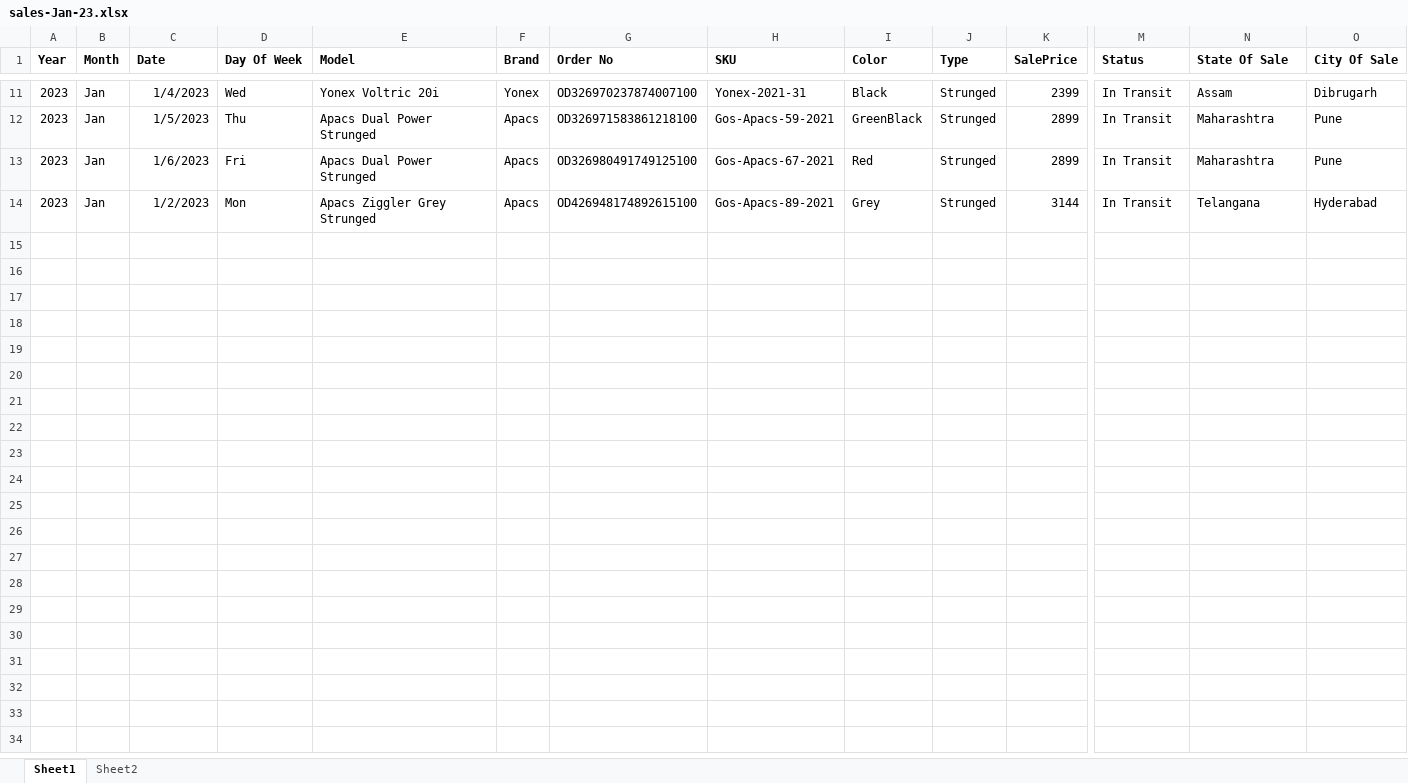
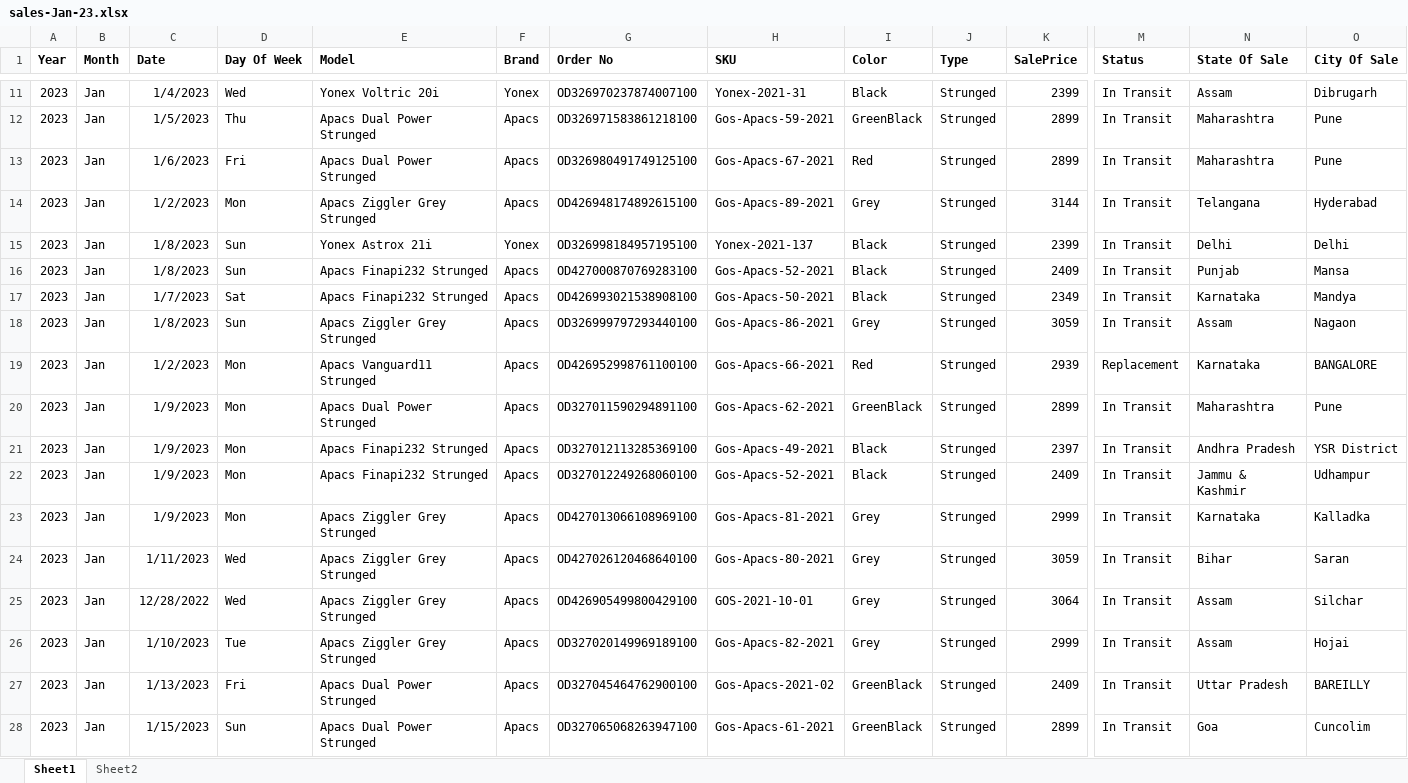
Before and after one commit to rkumar-bengaluru/data-science, an Excel workbook: 16-Projects/gameon/sales-Jan-23.xlsx, sheet Sheet1, drawn as a sheet; only a part is shown, gaps mark what is left out; values as stored, in another font and other column widths than the file's, no borders; rows hold the shown columns only; the diff names each change by its address in the sheet, - before the commit and + after, or states it on an @@ line.

```diff
--- a/16-Projects/gameon/sales-Jan-23.xlsx (sheet Sheet1)
+++ b/16-Projects/gameon/sales-Jan-23.xlsx (sheet Sheet1)
+row 15: 2023 | Jan | 1/8/2023 | Sun | Yonex Astrox 21i | Yonex | OD326998184957195100 | Yonex-2021-137 | Black | Strunged | 2399 | In Transit | Delhi | Delhi
+row 16: 2023 | Jan | 1/8/2023 | Sun | Apacs Finapi232 Strunged | Apacs | OD427000870769283100 | Gos-Apacs-52-2021 | Black | Strunged | 2409 | In Transit | Punjab | Mansa
+row 17: 2023 | Jan | 1/7/2023 | Sat | Apacs Finapi232 Strunged | Apacs | OD426993021538908100 | Gos-Apacs-50-2021 | Black | Strunged | 2349 | In Transit | Karnataka | Mandya
+row 18: 2023 | Jan | 1/8/2023 | Sun | Apacs Ziggler Grey Strunged | Apacs | OD326999797293440100 | Gos-Apacs-86-2021 | Grey | Strunged | 3059 | In Transit | Assam | Nagaon
+row 19: 2023 | Jan | 1/2/2023 | Mon | Apacs Vanguard11 Strunged | Apacs | OD426952998761100100 | Gos-Apacs-66-2021 | Red | Strunged | 2939 | Replacement | Karnataka | BANGALORE
+row 20: 2023 | Jan | 1/9/2023 | Mon | Apacs Dual Power Strunged | Apacs | OD327011590294891100 | Gos-Apacs-62-2021 | GreenBlack | Strunged | 2899 | In Transit | Maharashtra | Pune
+row 21: 2023 | Jan | 1/9/2023 | Mon | Apacs Finapi232 Strunged | Apacs | OD327012113285369100 | Gos-Apacs-49-2021 | Black | Strunged | 2397 | In Transit | Andhra Pradesh | YSR District
+row 22: 2023 | Jan | 1/9/2023 | Mon | Apacs Finapi232 Strunged | Apacs | OD327012249268060100 | Gos-Apacs-52-2021 | Black | Strunged | 2409 | In Transit | Jammu & Kashmir | Udhampur
+row 23: 2023 | Jan | 1/9/2023 | Mon | Apacs Ziggler Grey Strunged | Apacs | OD427013066108969100 | Gos-Apacs-81-2021 | Grey | Strunged | 2999 | In Transit | Karnataka | Kalladka
+row 24: 2023 | Jan | 1/11/2023 | Wed | Apacs Ziggler Grey Strunged | Apacs | OD427026120468640100 | Gos-Apacs-80-2021 | Grey | Strunged | 3059 | In Transit | Bihar | Saran
+row 25: 2023 | Jan | 12/28/2022 | Wed | Apacs Ziggler Grey Strunged | Apacs | OD426905499800429100 | GOS-2021-10-01 | Grey | Strunged | 3064 | In Transit | Assam | Silchar
+row 26: 2023 | Jan | 1/10/2023 | Tue | Apacs Ziggler Grey Strunged | Apacs | OD327020149969189100 | Gos-Apacs-82-2021 | Grey | Strunged | 2999 | In Transit | Assam | Hojai
+row 27: 2023 | Jan | 1/13/2023 | Fri | Apacs Dual Power Strunged | Apacs | OD327045464762900100 | Gos-Apacs-2021-02 | GreenBlack | Strunged | 2409 | In Transit | Uttar Pradesh | BAREILLY
+row 28: 2023 | Jan | 1/15/2023 | Sun | Apacs Dual Power Strunged | Apacs | OD327065068263947100 | Gos-Apacs-61-2021 | GreenBlack | Strunged | 2899 | In Transit | Goa | Cuncolim
```
Also changed, not shown: 42 other files.
